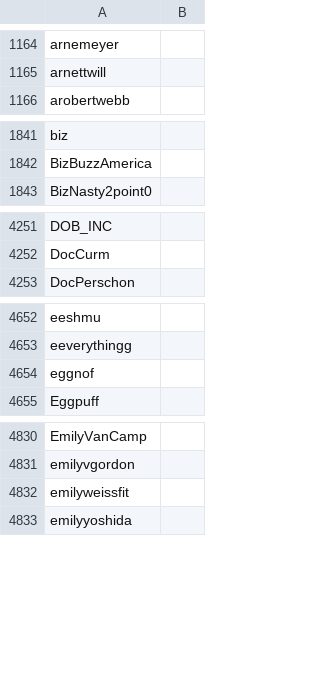
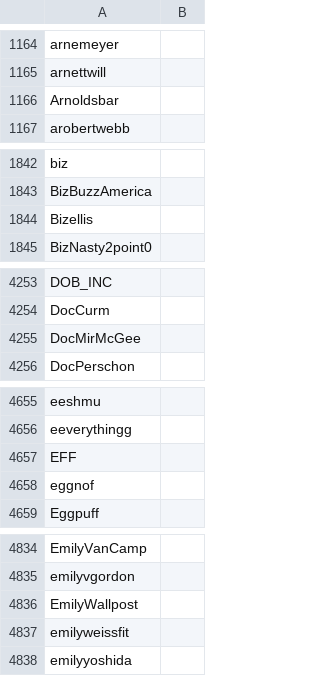
Before and after one commit to Adanufgail/BanParty, a CSV file: safe.csv, drawn as a sheet; only a part is shown, gaps mark what is left out; the diff covers the shown part only; the diff names each change by its address in the sheet, - before the commit and + after, or states it on an @@ line.

Commit message:
2019-01-08

```diff
--- a/safe.csv
+++ b/safe.csv
+row 1166: Arnoldsbar
+row 1844: Bizellis
+row 4255: DocMirMcGee
+row 4657: EFF
+row 4836: EmilyWallpost
```
Also changed, not shown: 20 added rows elsewhere in this file.
